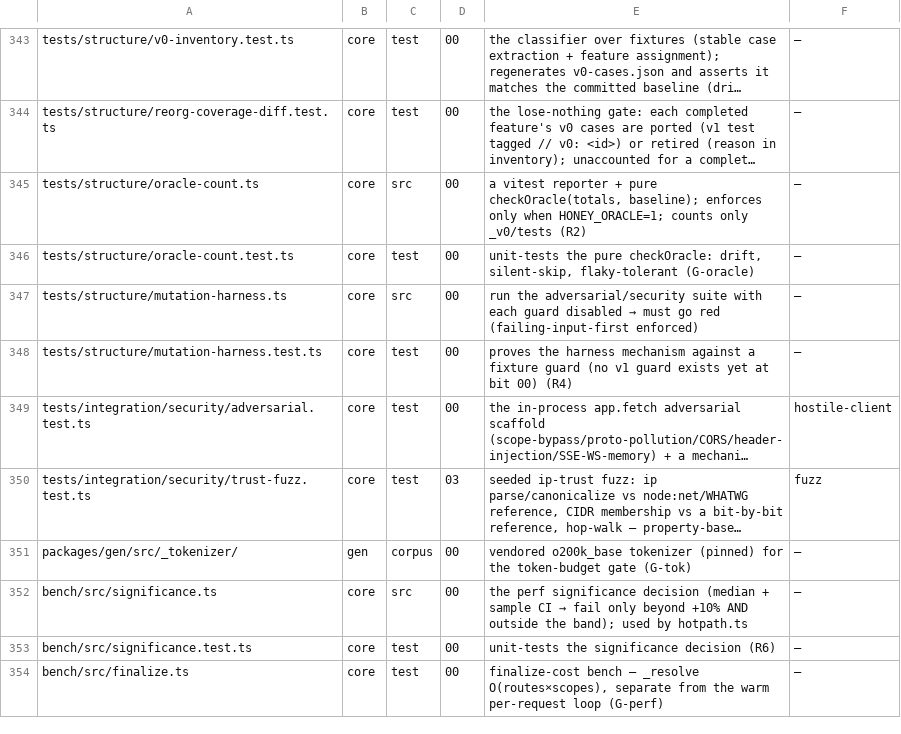
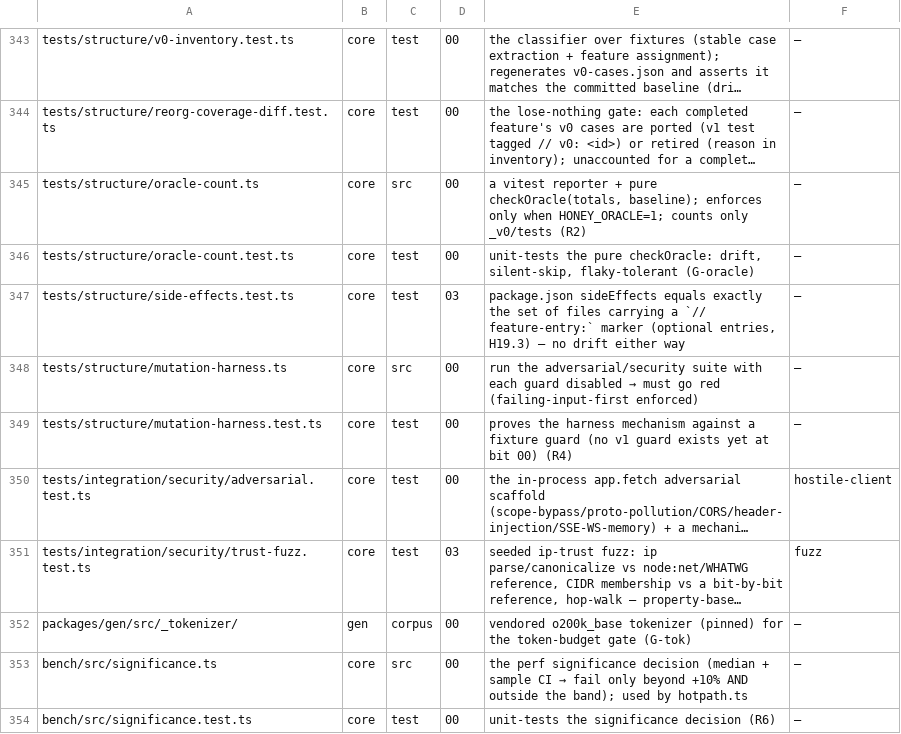
Before and after one commit to workerstack/backend, a TSV file: blueprint/files.tsv, drawn as a sheet; only a part is shown, gaps mark what is left out; the shorter side is filled out with more unchanged rows; long unchanged cells end in ….

Commit message:
docs(blueprint): amend H18.4 (trustsForwarded=ip-from-XFF); allow optional-entry pattern (H19.3)

```diff
--- a/blueprint/files.tsv
+++ b/blueprint/files.tsv
@@ -346,2 +346,3 @@ tests/structure/oracle-count.ts	core	src	00	a vitest reporter + pure checkOracle
 tests/structure/oracle-count.test.ts	core	test	00	unit-tests the pure checkOracle: drift, silent-skip, flaky-tolerant (G-oracle)	—
+tests/structure/side-effects.test.ts	core	test	03	package.json sideEffects equals exactly the set of files carrying a `// feature-entry:` marker (optional entries, H19.3) — no drift either way	—
 tests/structure/mutation-harness.ts	core	src	00	run the adversarial/security suite with each guard disabled → must go red (failing-input-first enforced)	—
```
Also changed, not shown: 2 other files.
